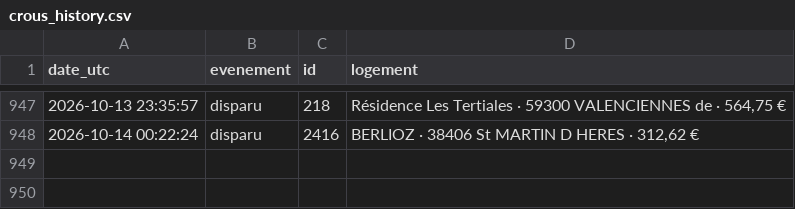
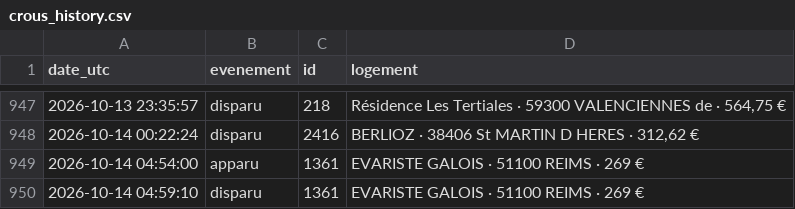
Before and after one commit to omaraitlhouss/crous-watcher, a CSV file: crous_history.csv, drawn as a sheet; only a part is shown, gaps mark what is left out.

Commit message:
Historique CROUS 2026-10-14 05:01

```diff
--- a/crous_history.csv
+++ b/crous_history.csv
@@ -948 +948,3 @@ date_utc,evenement,id,logement
 2026-10-14 00:22:24,disparu,2416,"BERLIOZ · 38406 St MARTIN D HERES · 312,62 €"
+2026-10-14 04:54:00,apparu,1361,EVARISTE GALOIS · 51100 REIMS · 269 €
+2026-10-14 04:59:10,disparu,1361,EVARISTE GALOIS · 51100 REIMS · 269 €
```
